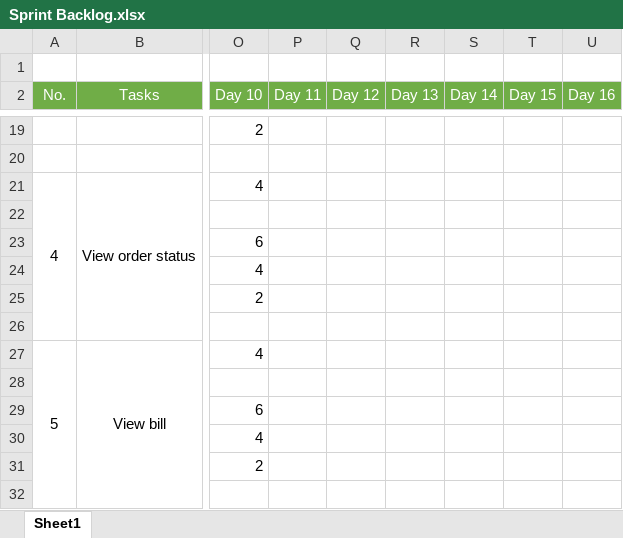
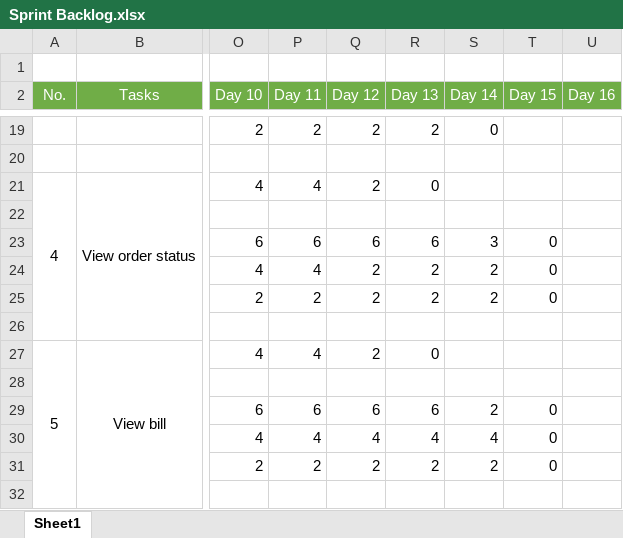
Before and after one commit to suryawang/ASD_LB01_2016_Restaurant, an Excel workbook: Team/Team01/Sprint Backlog.xlsx, sheet Sheet1, drawn as a sheet; only a part is shown, gaps mark what is left out; values as stored, in another font and other column widths than the file's, no borders; the diff covers the shown part only; the diff names each change by its address in the sheet, - before the commit and + after, or states it on an @@ line.

```diff
--- a/Team/Team01/Sprint Backlog.xlsx (sheet Sheet1)
+++ b/Team/Team01/Sprint Backlog.xlsx (sheet Sheet1)
-P19 (Day 11): (empty)
+P19 (Day 11): 2
-Q19 (Day 12): (empty)
+Q19 (Day 12): 2
-R19 (Day 13): (empty)
+R19 (Day 13): 2
-S19 (Day 14): (empty)
+S19 (Day 14): 0
-P21 (Day 11): (empty)
+P21 (Day 11): 4
-Q21 (Day 12): (empty)
+Q21 (Day 12): 2
-R21 (Day 13): (empty)
+R21 (Day 13): 0
-P23 (Day 11): (empty)
+P23 (Day 11): 6
-Q23 (Day 12): (empty)
+Q23 (Day 12): 6
-R23 (Day 13): (empty)
+R23 (Day 13): 6
-S23 (Day 14): (empty)
+S23 (Day 14): 3
-T23:T25 (Day 15): (empty)
+T23:T25 (Day 15): 0
-P24 (Day 11): (empty)
+P24 (Day 11): 4
-Q24:Q25 (Day 12): (empty)
+Q24:Q25 (Day 12): 2
-R24:R25 (Day 13): (empty)
+R24:R25 (Day 13): 2
-S24:S25 (Day 14): (empty)
+S24:S25 (Day 14): 2
-P25 (Day 11): (empty)
+P25 (Day 11): 2
-P27 (Day 11): (empty)
+P27 (Day 11): 4
-Q27 (Day 12): (empty)
+Q27 (Day 12): 2
-R27 (Day 13): (empty)
+R27 (Day 13): 0
-P29 (Day 11): (empty)
+P29 (Day 11): 6
-Q29 (Day 12): (empty)
+Q29 (Day 12): 6
-R29 (Day 13): (empty)
+R29 (Day 13): 6
-S29 (Day 14): (empty)
+S29 (Day 14): 2
-T29:T31 (Day 15): (empty)
+T29:T31 (Day 15): 0
-P30 (Day 11): (empty)
+P30 (Day 11): 4
-Q30 (Day 12): (empty)
+Q30 (Day 12): 4
-R30 (Day 13): (empty)
+R30 (Day 13): 4
-S30 (Day 14): (empty)
+S30 (Day 14): 4
-P31 (Day 11): (empty)
+P31 (Day 11): 2
-Q31 (Day 12): (empty)
+Q31 (Day 12): 2
-R31 (Day 13): (empty)
+R31 (Day 13): 2
-S31 (Day 14): (empty)
+S31 (Day 14): 2
```
Also changed, not shown: 1 added row, 1 removed row and 534 edited cells elsewhere in this sheet, Team/Team01/Sprint Burndown.xlsx, 1 other file.
